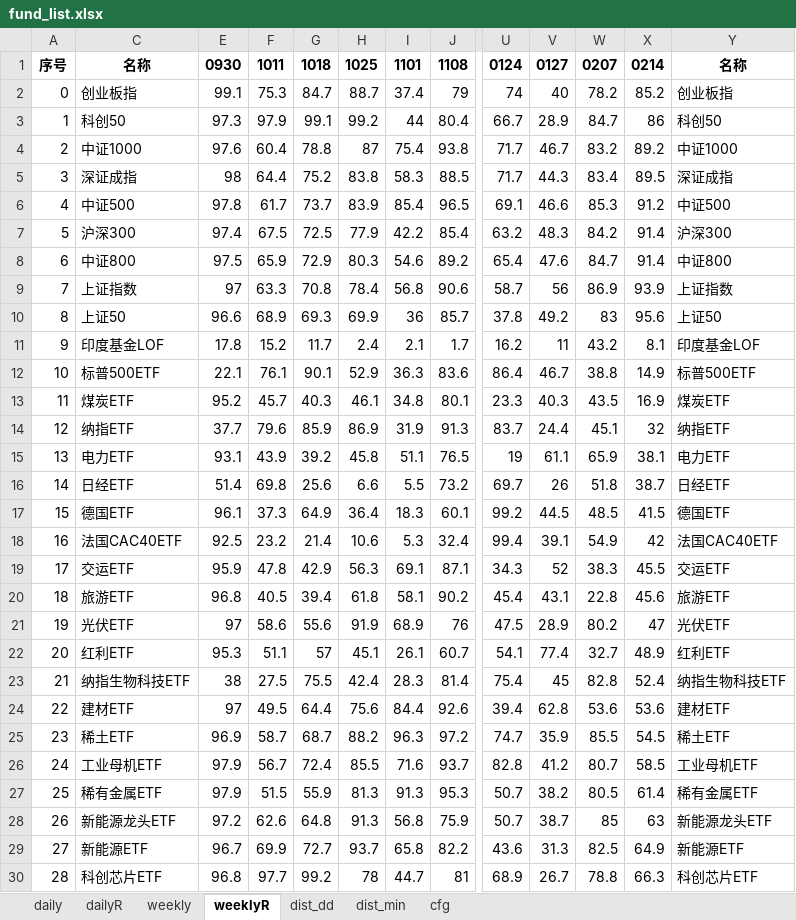
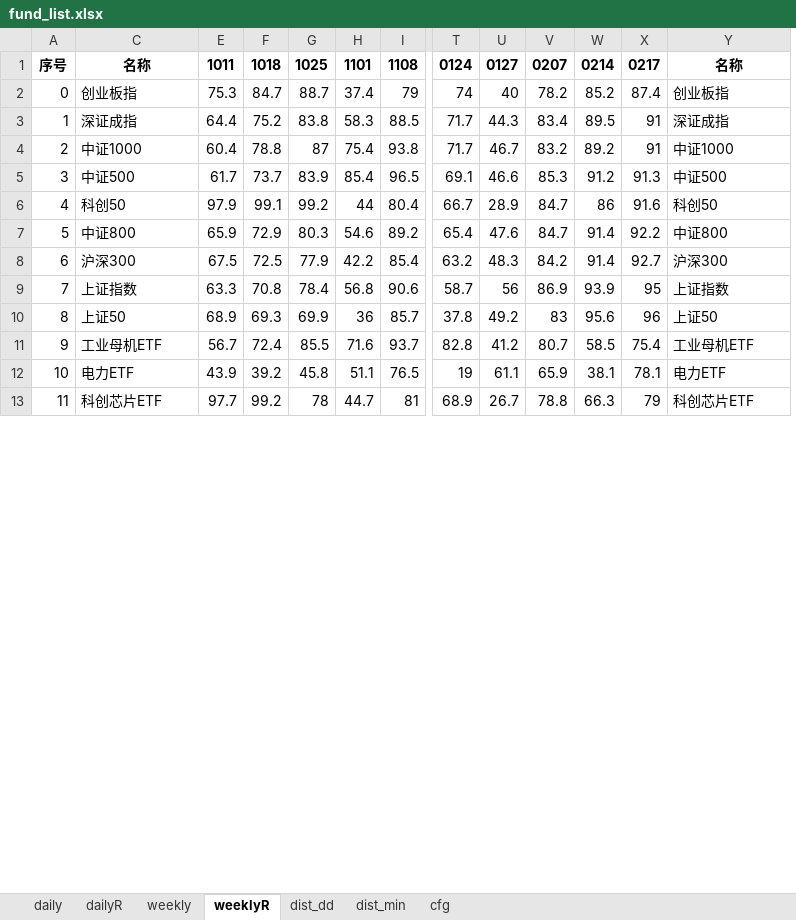
Before and after one commit to aixingkong/view, an Excel workbook: fund_list.xlsx, sheet weeklyR, drawn as a sheet; only a part is shown, gaps mark what is left out; values as stored, in another font and other column widths than the file's, no borders; removed rows and columns are numbered as before the commit, all else as after; rows hold the shown columns only; the diff covers the shown part only; the diff names each change by its address in the sheet, - before the commit and + after, or states it on an @@ line.

```diff
--- a/fund_list.xlsx (sheet weeklyR)
+++ b/fund_list.xlsx (sheet weeklyR)
-column E, rows 1-3: 0930 | 99.1 | 97.3; row 7: 97.4; rows 9-10: 97 | 96.6; row 15: 93.1; row 30: 96.8
+column X, rows 1-2: 0217 | 87.4; row 6: 91.6; rows 8-10: 92.7 | 95 | 96; rows 12-13: 78.1 | 79
@@ row 5 moved to row 3: 1 @@
@@ row 6 moved to row 5: 3 @@
@@ column A renumbered between rows 6 and 27 @@
@@ row 8 moved to row 7: 5 @@
-row 11: 9 | 印度基金LOF | 17.8 | 15.2 | 11.7 | 2.4 | 2.1 | 1.7 | 16.2 | 11 | 43.2 | 8.1 | 印度基金LOF
-row 12: 10 | 标普500ETF | 22.1 | 76.1 | 90.1 | 52.9 | 36.3 | 83.6 | 86.4 | 46.7 | 38.8 | 14.9 | 标普500ETF
-row 13: 11 | 煤炭ETF | 95.2 | 45.7 | 40.3 | 46.1 | 34.8 | 80.1 | 23.3 | 40.3 | 43.5 | 16.9 | 煤炭ETF
-row 14: 12 | 纳指ETF | 37.7 | 79.6 | 85.9 | 86.9 | 31.9 | 91.3 | 83.7 | 24.4 | 45.1 | 32 | 纳指ETF
@@ row 26 moved to row 11: 9 @@
-row 16: 14 | 日经ETF | 51.4 | 69.8 | 25.6 | 6.6 | 5.5 | 73.2 | 69.7 | 26 | 51.8 | 38.7 | 日经ETF
-row 17: 15 | 德国ETF | 96.1 | 37.3 | 64.9 | 36.4 | 18.3 | 60.1 | 99.2 | 44.5 | 48.5 | 41.5 | 德国ETF
-row 18: 16 | 法国CAC40ETF | 92.5 | 23.2 | 21.4 | 10.6 | 5.3 | 32.4 | 99.4 | 39.1 | 54.9 | 42 | 法国CAC40ETF
-row 19: 17 | 交运ETF | 95.9 | 47.8 | 42.9 | 56.3 | 69.1 | 87.1 | 34.3 | 52 | 38.3 | 45.5 | 交运ETF
-row 20: 18 | 旅游ETF | 96.8 | 40.5 | 39.4 | 61.8 | 58.1 | 90.2 | 45.4 | 43.1 | 22.8 | 45.6 | 旅游ETF
-row 21: 19 | 光伏ETF | 97 | 58.6 | 55.6 | 91.9 | 68.9 | 76 | 47.5 | 28.9 | 80.2 | 47 | 光伏ETF
-row 22: 20 | 红利ETF | 95.3 | 51.1 | 57 | 45.1 | 26.1 | 60.7 | 54.1 | 77.4 | 32.7 | 48.9 | 红利ETF
-row 23: 21 | 纳指生物科技ETF | 38 | 27.5 | 75.5 | 42.4 | 28.3 | 81.4 | 75.4 | 45 | 82.8 | 52.4 | 纳指生物科技ETF
-row 24: 22 | 建材ETF | 97 | 49.5 | 64.4 | 75.6 | 84.4 | 92.6 | 39.4 | 62.8 | 53.6 | 53.6 | 建材ETF
-row 25: 23 | 稀土ETF | 96.9 | 58.7 | 68.7 | 88.2 | 96.3 | 97.2 | 74.7 | 35.9 | 85.5 | 54.5 | 稀土ETF
-row 27: 25 | 稀有金属ETF | 97.9 | 51.5 | 55.9 | 81.3 | 91.3 | 95.3 | 50.7 | 38.2 | 80.5 | 61.4 | 稀有金属ETF
-row 28: 26 | 新能源龙头ETF | 97.2 | 62.6 | 64.8 | 91.3 | 56.8 | 75.9 | 50.7 | 38.7 | 85 | 63 | 新能源龙头ETF
-row 29: 27 | 新能源ETF | 96.7 | 69.9 | 72.7 | 93.7 | 65.8 | 82.2 | 43.6 | 31.3 | 82.5 | 64.9 | 新能源ETF
```
Also changed, not shown: 44 removed rows and 2 moved rows elsewhere in this sheet, sheet weekly, sheet dailyR, sheet daily, hidden cells, 2 other files.
